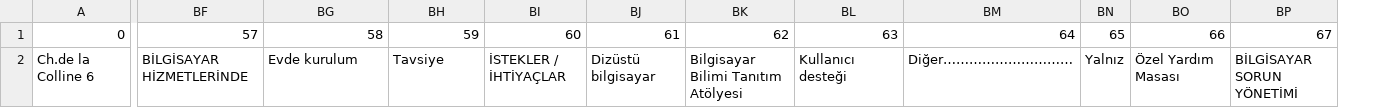
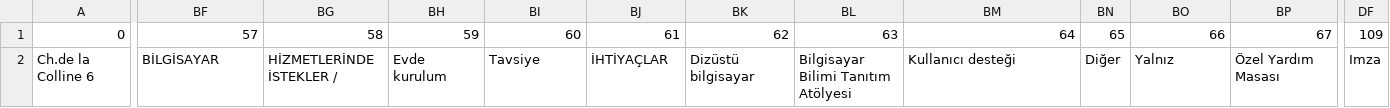
Before and after one commit to rcucu/CaritasFormDigitalisation, a CSV file: data_io/output_Tü.csv, drawn as a sheet; only a part is shown, gaps mark what is left out; the diff covers the shown part only; the diff names each change by its address in the sheet, - before the commit and + after, or states it on an @@ line.

```diff
--- a/data_io/output_Tü.csv
+++ b/data_io/output_Tü.csv
+column DF, rows 1-2: 109 | Imza
-BF2: BİLGİSAYAR HİZMETLERİNDE
+BF2: BİLGİSAYAR
-BG2: Evde kurulum
+BG2: HİZMETLERİNDE İSTEKLER /
-BH2: Tavsiye
+BH2: Evde kurulum
-BI2: İSTEKLER / İHTİYAÇLAR
+BI2: Tavsiye
-BJ2: Dizüstü bilgisayar
+BJ2: İHTİYAÇLAR
-BK2: Bilgisayar Bilimi Tanıtım Atölyesi
+BK2: Dizüstü bilgisayar
-BL2: Kullanıcı desteği
+BL2: Bilgisayar Bilimi Tanıtım Atölyesi
-BM2: Diğer…………………………
+BM2: Kullanıcı desteği
-BN2: Yalnız
+BN2: Diğer
-BO2: Özel Yardım Masası
+BO2: Yalnız
-BP2: BİLGİSAYAR SORUN YÖNETİMİ
+BP2: Özel Yardım Masası
```
Also changed, not shown: 41 edited cells elsewhere in this file, data_io/output_de.csv, data_io/output_en.csv, 11 other files.
